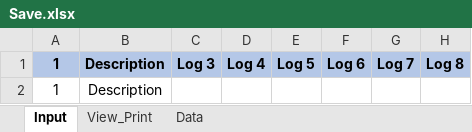
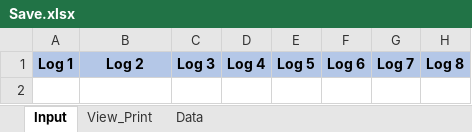
Before and after one commit to dnorthway/dnorthway.github.io, an Excel workbook: Save.xlsx, sheet Input, drawn as a sheet; only a part is shown; values as stored, in another font and other column widths than the file's, no borders; charts and pictures not drawn; rows hold the shown columns only; the diff names each change by its address in the sheet, - before the commit and + after, or states it on an @@ line.

Commit message:
Add files via upload

```diff
--- a/Save.xlsx (sheet Input)
+++ b/Save.xlsx (sheet Input)
-A1: 1
+A1: Log 1
-B1: Description
+B1: Log 2
-row 2: 1 | Description
```
